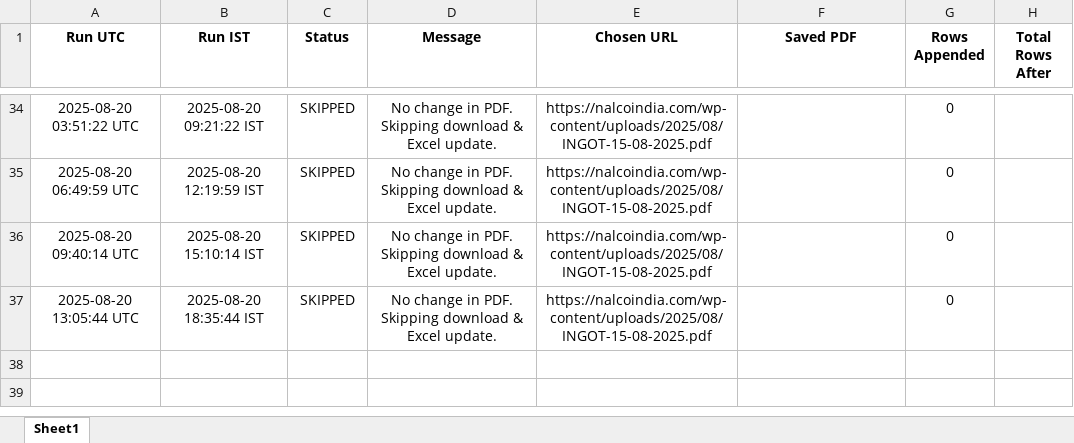
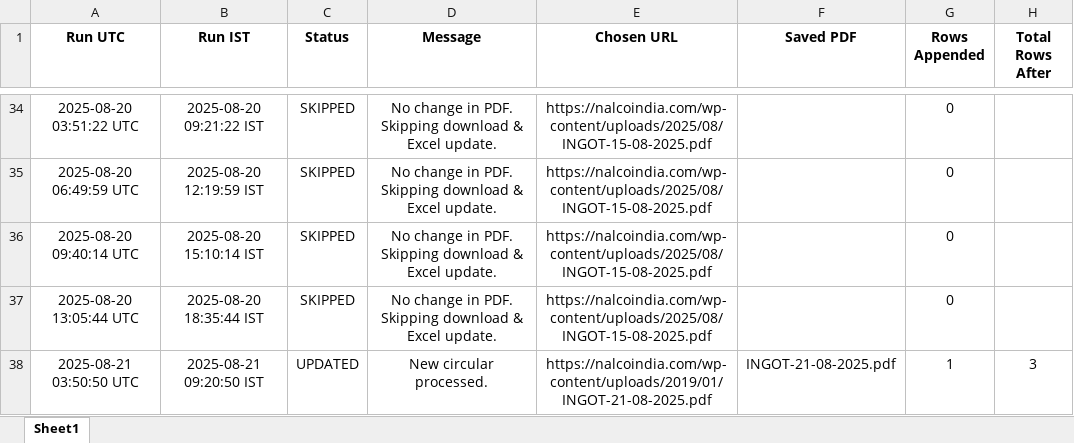
Before and after one commit to ajeeshaju1990/nalco_circular_downloader, an Excel workbook: data/nalco_run_log.xlsx, sheet Sheet1, drawn as a sheet; only a part is shown, gaps mark what is left out; values as stored, in another font and other column widths than the file's, no borders; the diff names each change by its address in the sheet, - before the commit and + after, or states it on an @@ line.

```diff
--- a/data/nalco_run_log.xlsx (sheet Sheet1)
+++ b/data/nalco_run_log.xlsx (sheet Sheet1)
+row 38: 2025-08-21 03:50:50 UTC | 2025-08-21 09:20:50 IST | UPDATED | New circular processed. | https://nalcoindia.com/wp-content/uploads/2019/01/INGOT-21-08-2025.pdf | INGOT-21-08-2025.pdf | 1 | 3
```
Also changed, not shown: data/nalco_prices.xlsx, 2 other files.
